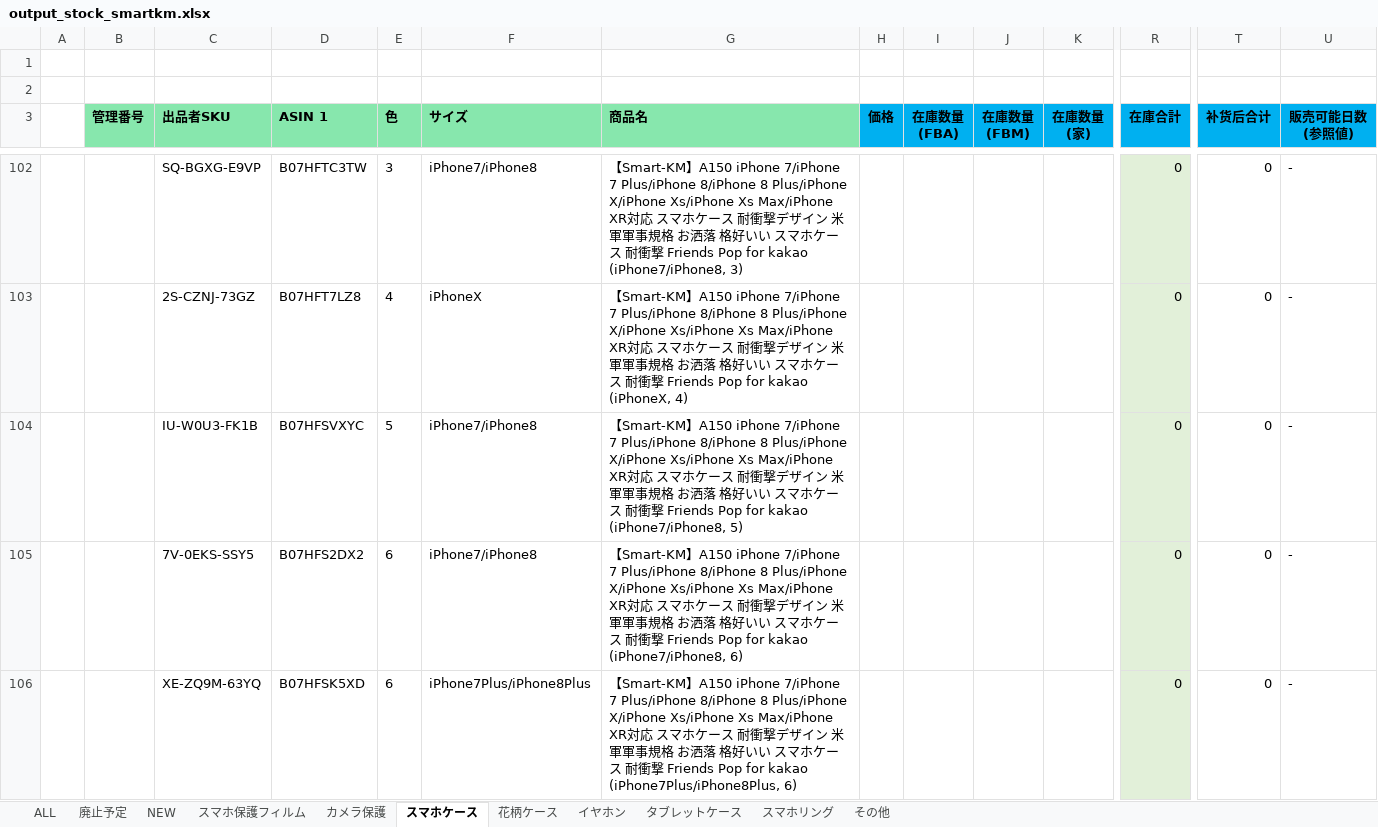
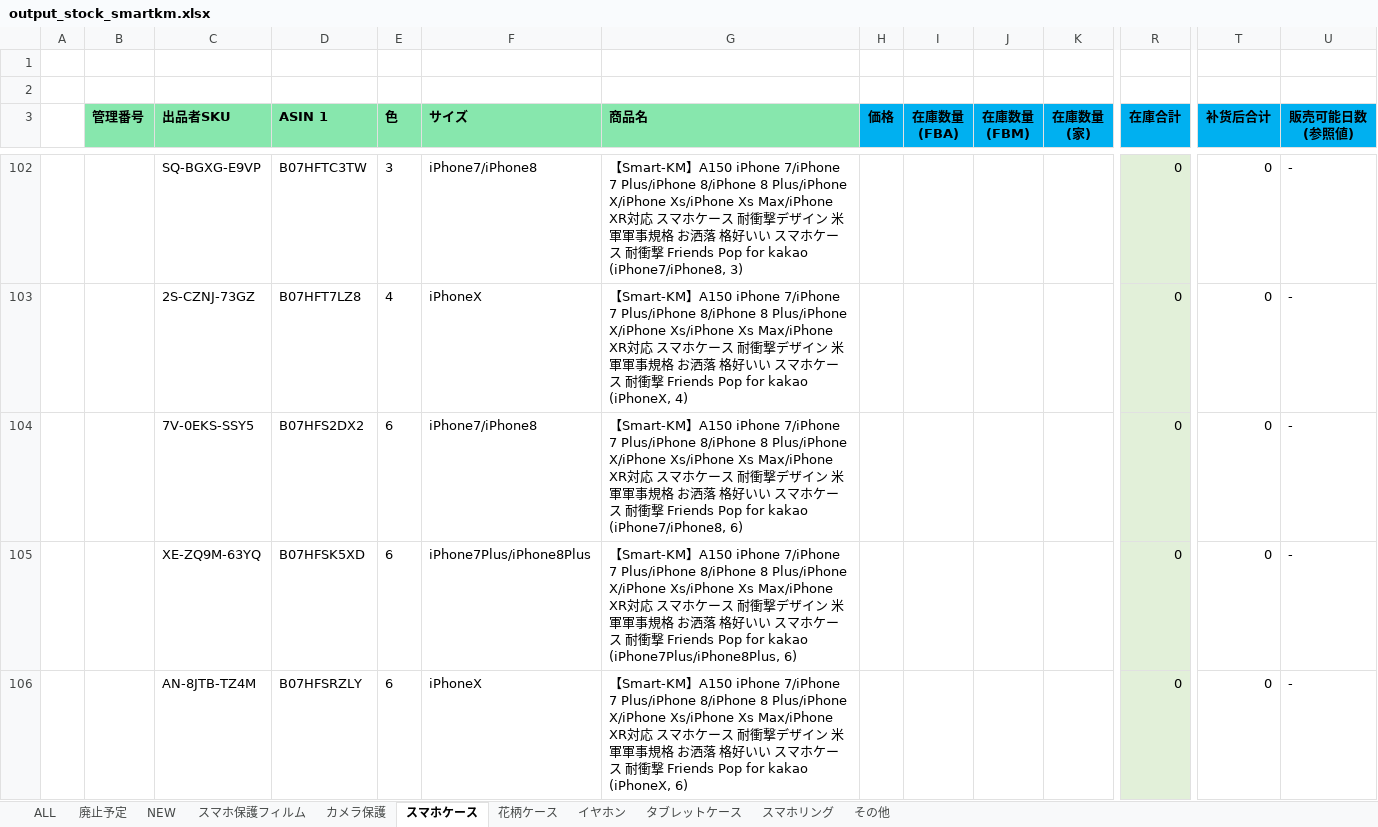
Before and after one commit to brussliu/smartinfo, an Excel workbook: WEB-INF/efw/storage/templates/output_stock_smartkm.xlsx, sheet スマホケース, drawn as a sheet; only a part is shown, gaps mark what is left out; the shorter side is filled out with more unchanged rows; values as stored, in another font and other column widths than the file's, no borders; conditional formats not drawn; rows hold the shown columns only; the diff names each change by its address in the sheet, - before the commit and + after, or states it on an @@ line.

```diff
--- a/WEB-INF/efw/storage/templates/output_stock_smartkm.xlsx (sheet スマホケース)
+++ b/WEB-INF/efw/storage/templates/output_stock_smartkm.xlsx (sheet スマホケース)
-row 104:  |  | IU-W0U3-FK1B | B07HFSVXYC | 5 | iPhone7/iPhone8 | 【Smart-KM】A150 iPhone 7/iPhone 7 Plus/iPhone 8/iPhone 8 Plus/iPhone X/iPhone Xs/iPhone Xs Max/iPhone XR対応 スマホケース 耐衝撃デザイン 米軍軍事規格 お洒落 格好いい スマホケース 耐衝撃 Friends Pop for kakao (iPhone7/iPhone8, 5) |  |  |  |  | 0 | 0 | -
```
Also changed, not shown: sheet 花柄ケース, sheet カメラ保護, sheet イヤホン, formulas that keep their value.
